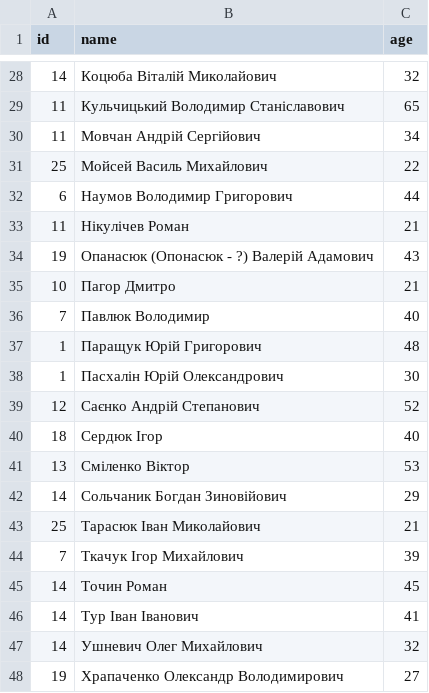
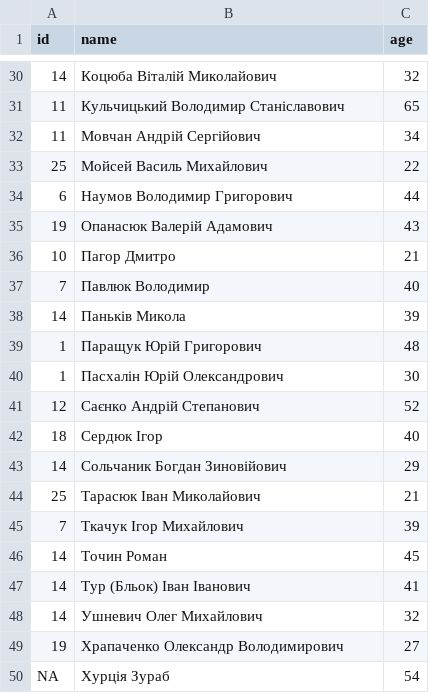
Before and after one commit to fredheir/WebScraping, a CSV file: ukraine/data/pout2.csv, drawn as a sheet; only a part is shown, gaps mark what is left out; the shorter side is filled out with more unchanged rows; the diff covers the shown part only.

```diff
--- a/ukraine/data/pout2.csv
+++ b/ukraine/data/pout2.csv
@@ -33,5 +35,5 @@ id,name,age
-11,Нікулічев Роман,21
-19,Опанасюк (Опонасюк - ?) Валерій Адамович,43
+19,Опанасюк Валерій Адамович,43
 10,Пагор Дмитро,21
 7,Павлюк Володимир,40
+14,Паньків Микола,39
 1,Паращук Юрій Григорович,48
@@ -41,2 +43 @@ id,name,age
-13,Сміленко Віктор,53
 14,Сольчаник Богдан Зиновійович,29
@@ -45,3 +46,3 @@ id,name,age
 14,Точин Роман,45
-14,Тур Іван Іванович,41
+14,Тур (Бльок) Іван Іванович,41
 14,Ушневич Олег Михайлович,32
```
Also changed, not shown: 4 added rows, 2 removed rows and 3 edited cells elsewhere in this file, ukraine/data/pout.csv, ukraine/data/sout.csv, 3 other files.
